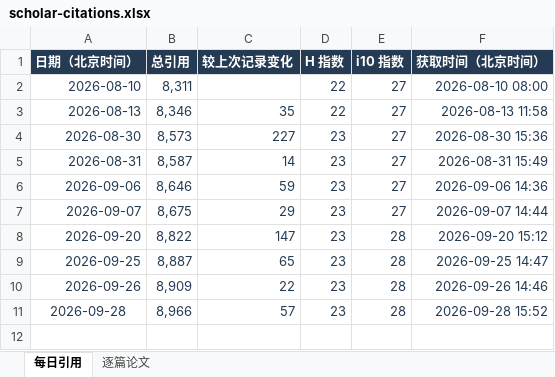
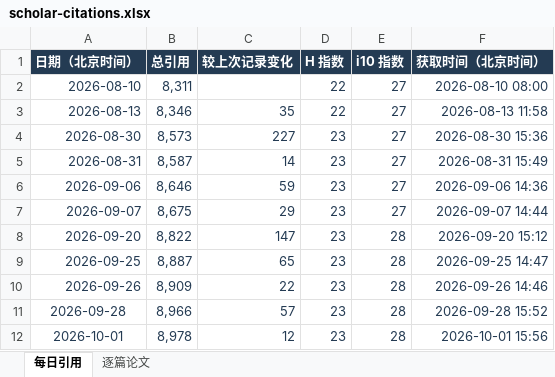
Before and after one commit to Linfeng-Tang/Homepage, an Excel workbook: assets/data/scholar-citations.xlsx, sheet 每日引用, drawn as a sheet; values as stored, in another font and other column widths than the file's, no borders; the diff names each change by its address in the sheet, - before the commit and + after, or states it on an @@ line.

```diff
--- a/assets/data/scholar-citations.xlsx (sheet 每日引用)
+++ b/assets/data/scholar-citations.xlsx (sheet 每日引用)
+row 12: 2026-10-01 | 8,978 | 12 | 23 | 28 | 2026-10-01 15:56
```
Also changed, not shown: sheet 逐篇论文, 1 other file.
